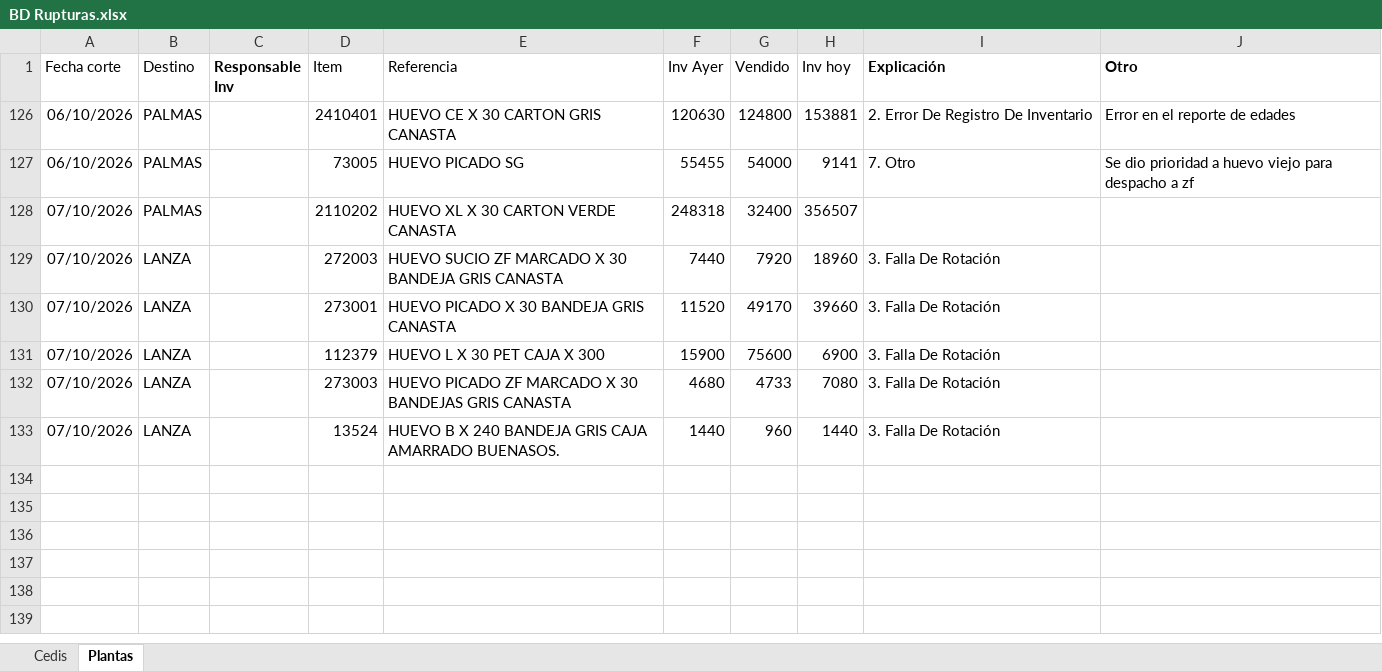
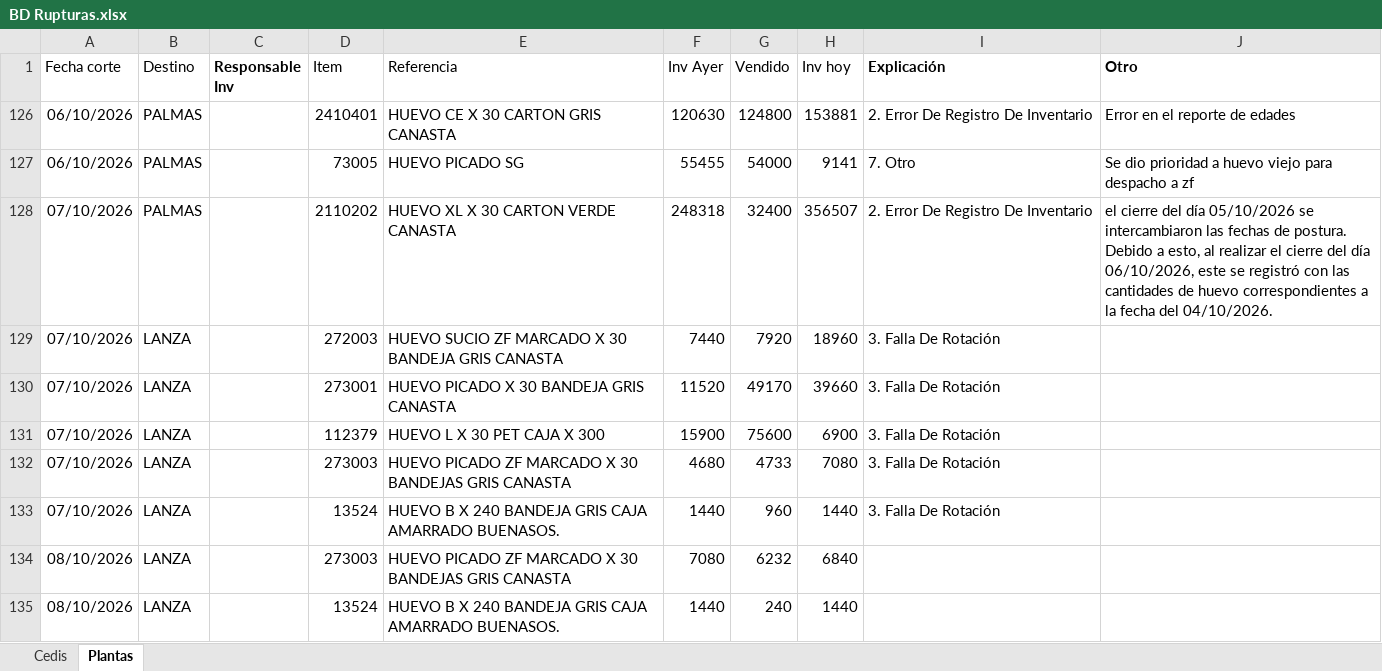
Before and after one commit to CamiVargas25/Inventarios, an Excel workbook: BD Rupturas.xlsx, sheet Plantas, drawn as a sheet; values as stored, in another font and other column widths than the file's, no borders; charts and pictures and table styles not drawn; the diff names each change by its address in the sheet, - before the commit and + after, or states it on an @@ line.

```diff
--- a/BD Rupturas.xlsx (sheet Plantas)
+++ b/BD Rupturas.xlsx (sheet Plantas)
-I128 (Explicación): (empty)
+I128 (Explicación): 2. Error De Registro De Inventario
-J128 (Otro): (empty)
+J128 (Otro): el cierre del día 05/10/2026 se intercambiaron las fechas de postura. Debido a esto, al realizar el cierre del día 06/10/2026, este se registró con las cantidades de huevo correspondientes a la fecha del 04/10/2026.
+row 134: 08/10/2026 | LANZA |  | 273003 | HUEVO PICADO ZF MARCADO X 30 BANDEJAS GRIS CANASTA | 7080 | 6232 | 6840
+row 135: 08/10/2026 | LANZA |  | 13524 | HUEVO B X 240 BANDEJA GRIS CAJA AMARRADO BUENASOS. | 1440 | 240 | 1440
```
Also changed, not shown: sheet Cedis, Inventarios.xlsx, 1 other file.
